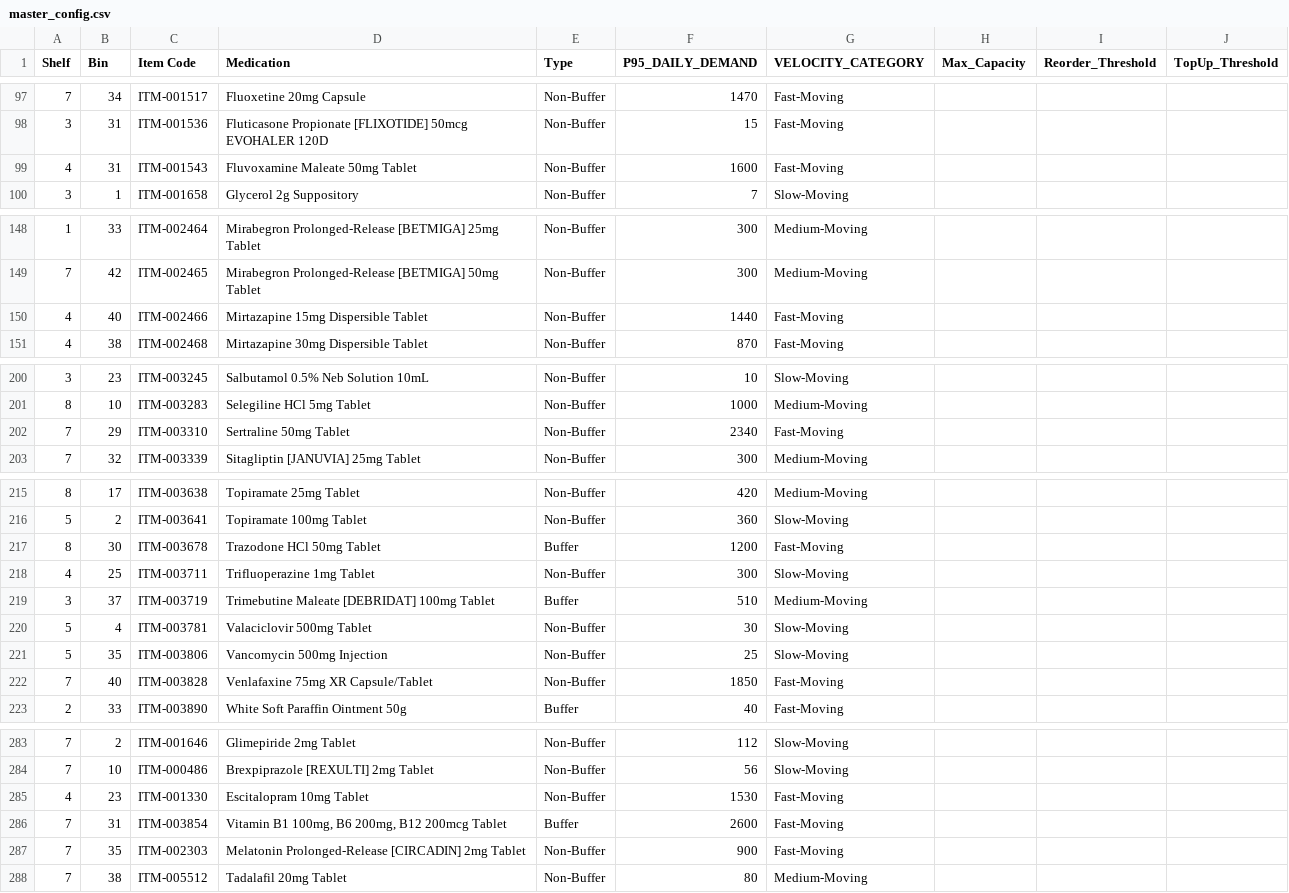
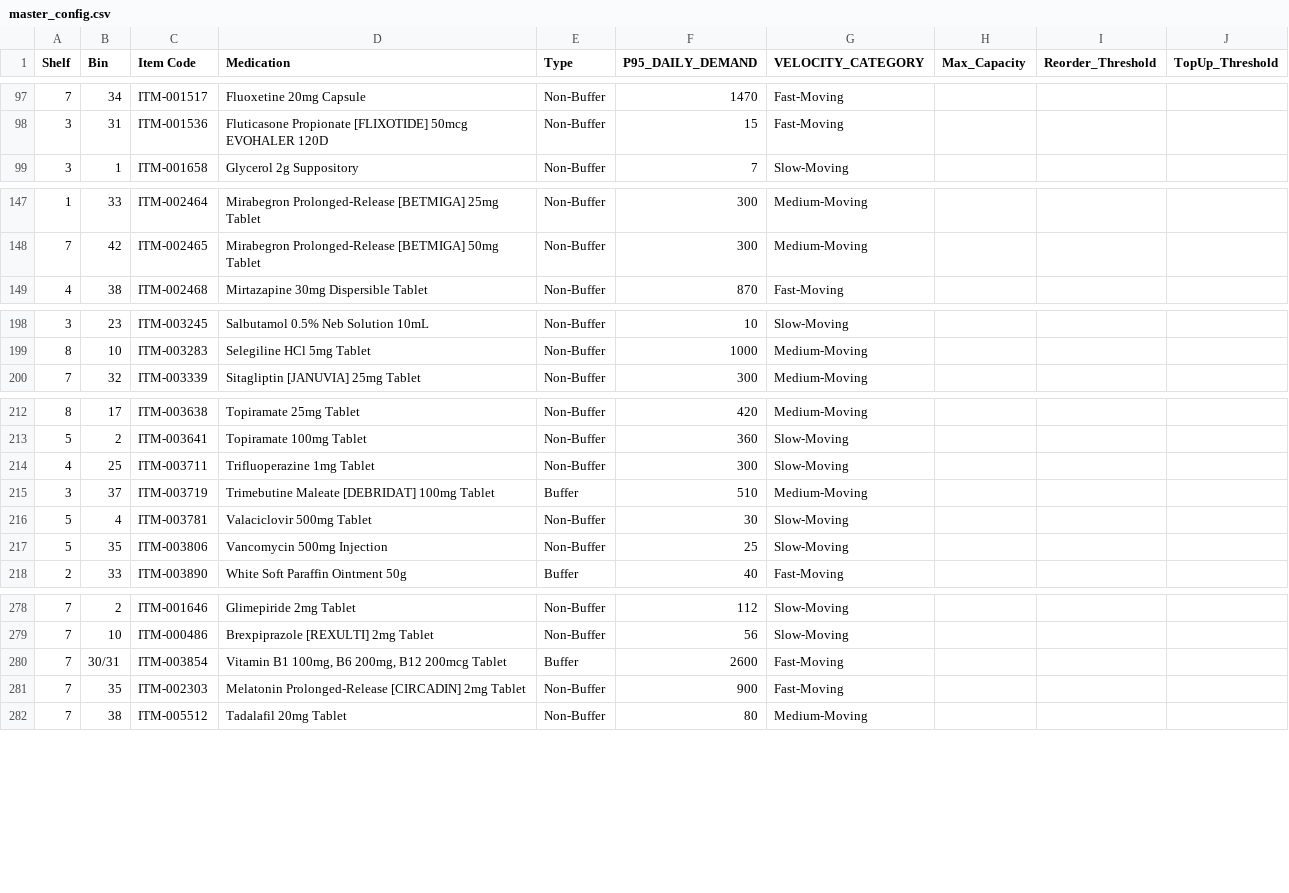
Before and after one commit to nigelofficial62-coder/pharm_inventory, a CSV file: master_config.csv, drawn as a sheet; only a part is shown, gaps mark what is left out; the diff covers the shown part only.

Commit message:
Update master_config.csv

```diff
--- a/master_config.csv
+++ b/master_config.csv
@@ -98,3 +98,2 @@ Shelf,Bin,Item Code,Medication,Type,P95_DAILY_DEMAND,VELOCITY_CATEGORY,Max_Capac
 3,31,ITM-001536,Fluticasone Propionate [FLIXOTIDE] 50mcg EVOHALER 120D,Non-Buffer,15,Fast-Moving,,,
-4,31,ITM-001543,Fluvoxamine Maleate 50mg Tablet,Non-Buffer,1600,Fast-Moving,,,
 3,1,ITM-001658,Glycerol 2g Suppository,Non-Buffer,7,Slow-Moving,,,
@@ -149,3 +148,2 @@ Shelf,Bin,Item Code,Medication,Type,P95_DAILY_DEMAND,VELOCITY_CATEGORY,Max_Capac
 7,42,ITM-002465,Mirabegron Prolonged-Release [BETMIGA] 50mg Tablet,Non-Buffer,300,Medium-Moving,,,
-4,40,ITM-002466,Mirtazapine 15mg Dispersible Tablet,Non-Buffer,1440,Fast-Moving,,,
 4,38,ITM-002468,Mirtazapine 30mg Dispersible Tablet,Non-Buffer,870,Fast-Moving,,,
@@ -201,3 +199,2 @@ Shelf,Bin,Item Code,Medication,Type,P95_DAILY_DEMAND,VELOCITY_CATEGORY,Max_Capac
 8,10,ITM-003283,Selegiline HCl 5mg Tablet,Non-Buffer,1000,Medium-Moving,,,
-7,29,ITM-003310,Sertraline 50mg Tablet,Non-Buffer,2340,Fast-Moving,,,
 7,32,ITM-003339,Sitagliptin [JANUVIA] 25mg Tablet,Non-Buffer,300,Medium-Moving,,,
@@ -216,3 +213,2 @@ Shelf,Bin,Item Code,Medication,Type,P95_DAILY_DEMAND,VELOCITY_CATEGORY,Max_Capac
 5,2,ITM-003641,Topiramate 100mg Tablet,Non-Buffer,360,Slow-Moving,,,
-8,30,ITM-003678,Trazodone HCl 50mg Tablet,Buffer,1200,Fast-Moving,,,
 4,25,ITM-003711,Trifluoperazine 1mg Tablet,Non-Buffer,300,Slow-Moving,,,
@@ -221,3 +217,2 @@ Shelf,Bin,Item Code,Medication,Type,P95_DAILY_DEMAND,VELOCITY_CATEGORY,Max_Capac
 5,35,ITM-003806,Vancomycin 500mg Injection,Non-Buffer,25,Slow-Moving,,,
-7,40,ITM-003828,Venlafaxine 75mg XR Capsule/Tablet,Non-Buffer,1850,Fast-Moving,,,
 2,33,ITM-003890,White Soft Paraffin Ointment 50g,Buffer,40,Fast-Moving,,,
@@ -284,4 +279,3 @@ Shelf,Bin,Item Code,Medication,Type,P95_DAILY_DEMAND,VELOCITY_CATEGORY,Max_Capac
 7,10,ITM-000486,Brexpiprazole [REXULTI] 2mg Tablet,Non-Buffer,56,Slow-Moving,,,
-4,23,ITM-001330,Escitalopram 10mg Tablet,Non-Buffer,1530,Fast-Moving,,,
-7,31,ITM-003854,"Vitamin B1 100mg, B6 200mg, B12 200mcg Tablet",Buffer,2600,Fast-Moving,,,
+7,30/31,ITM-003854,"Vitamin B1 100mg, B6 200mg, B12 200mcg Tablet",Buffer,2600,Fast-Moving,,,
 7,35,ITM-002303,Melatonin Prolonged-Release [CIRCADIN] 2mg Tablet,Non-Buffer,900,Fast-Moving,,,
```
Also changed, not shown: 1 edited cell elsewhere in this file.
